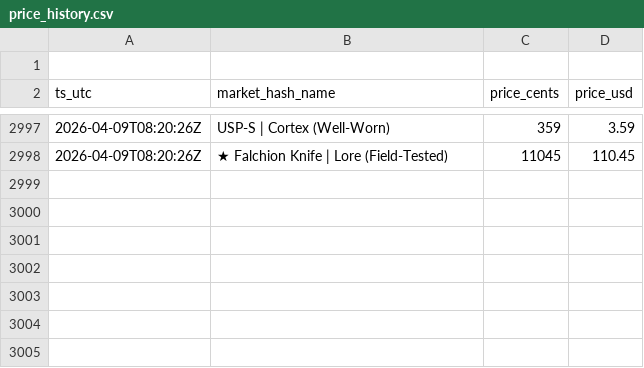
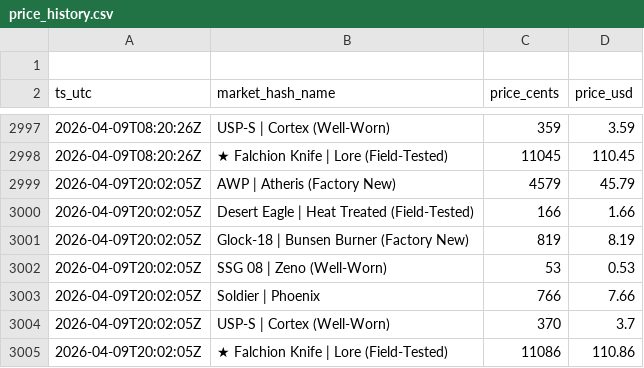
Before and after one commit to pierreledophin/cs2portfolio, a CSV file: data/pierre/price_history.csv, drawn as a sheet; only a part is shown, gaps mark what is left out.

```diff
--- a/data/pierre/price_history.csv
+++ b/data/pierre/price_history.csv
@@ -2998 +2998,8 @@ ts_utc,market_hash_name,price_cents,price_usd
 2026-04-09T08:20:26Z,★ Falchion Knife | Lore (Field-Tested),11045,110.45
+2026-04-09T20:02:05Z,AWP | Atheris (Factory New),4579,45.79
+2026-04-09T20:02:05Z,Desert Eagle | Heat Treated (Field-Tested),166,1.66
+2026-04-09T20:02:05Z,Glock-18 | Bunsen Burner (Factory New),819,8.19
+2026-04-09T20:02:05Z,SSG 08 | Zeno (Well-Worn),53,0.53
+2026-04-09T20:02:05Z,Soldier | Phoenix,766,7.66
+2026-04-09T20:02:05Z,USP-S | Cortex (Well-Worn),370,3.7
+2026-04-09T20:02:05Z,★ Falchion Knife | Lore (Field-Tested),11086,110.86
```
Also changed, not shown: data/elenocames/price_history.csv.
